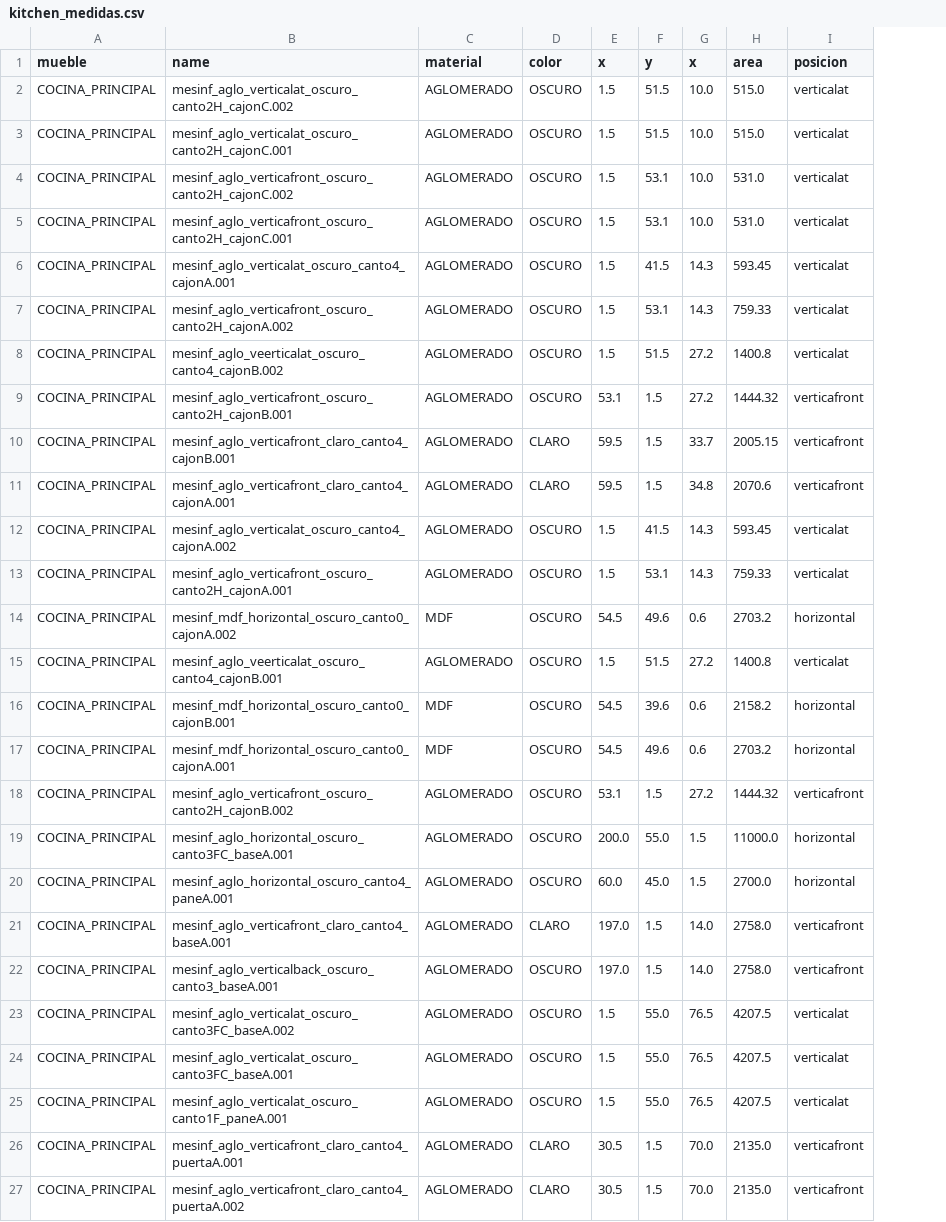
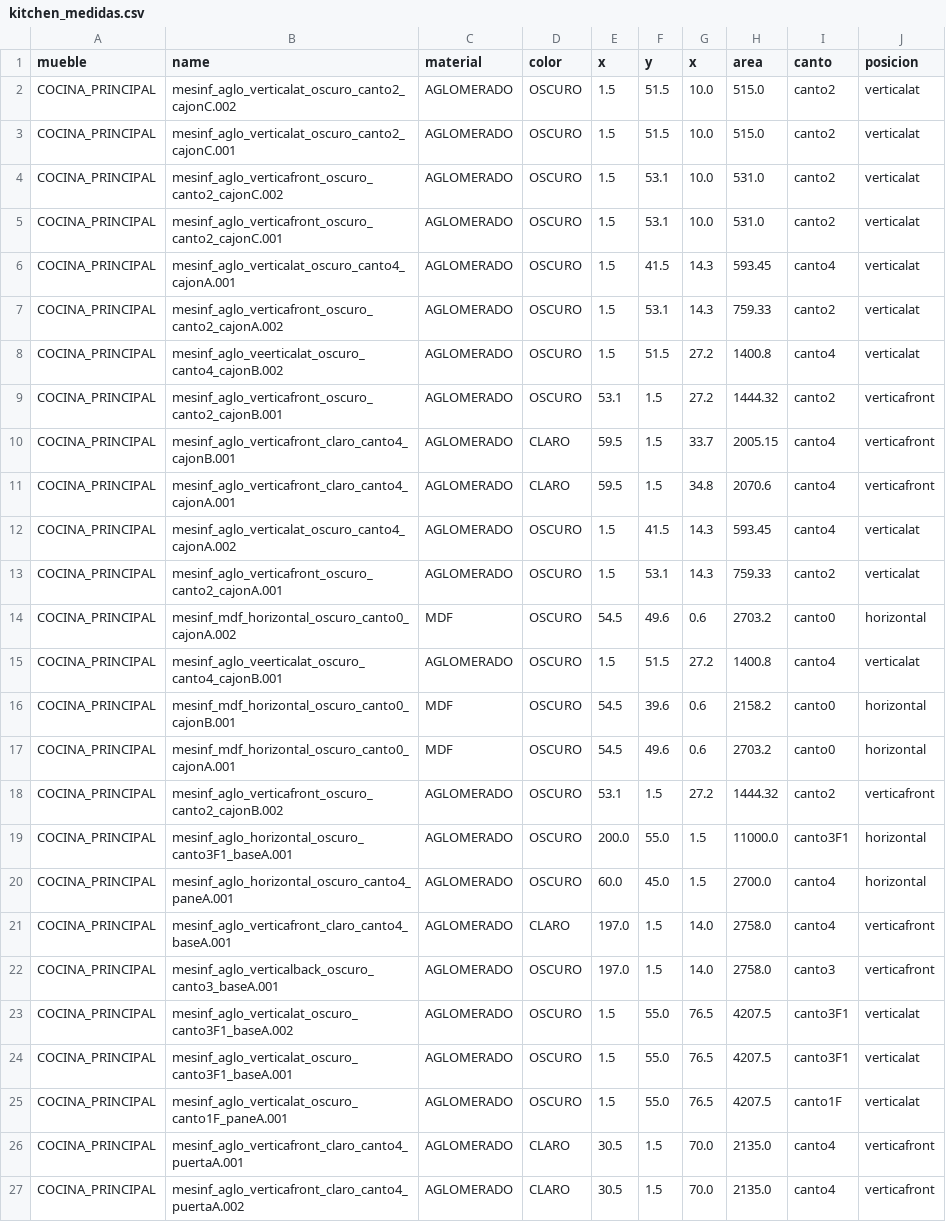
Before and after one commit to poxstone/apto_3d, a CSV file: csv_data/kitchen_medidas.csv, drawn as a sheet; only a part is shown; the diff covers the shown part only; the diff names each change by its address in the sheet, - before the commit and + after, or states it on an @@ line.

```diff
--- a/csv_data/kitchen_medidas.csv
+++ b/csv_data/kitchen_medidas.csv
+column I (canto), rows 2-27: canto2 | canto2 | canto2 | canto2 | canto4 | canto2 | canto4 | canto2 | canto4 | canto4 | canto4 | canto2 | canto0 | canto4 | canto0 | canto0 | canto2 | canto3F1 | canto4 | canto4 | canto3 | canto3F1 | canto3F1 | canto1F | canto4 | canto4
-B2 (name): mesinf_aglo_verticalat_oscuro_canto2H_cajonC.002
+B2 (name): mesinf_aglo_verticalat_oscuro_canto2_cajonC.002
-B3 (name): mesinf_aglo_verticalat_oscuro_canto2H_cajonC.001
+B3 (name): mesinf_aglo_verticalat_oscuro_canto2_cajonC.001
-B4 (name): mesinf_aglo_verticafront_oscuro_canto2H_cajonC.002
+B4 (name): mesinf_aglo_verticafront_oscuro_canto2_cajonC.002
-B5 (name): mesinf_aglo_verticafront_oscuro_canto2H_cajonC.001
+B5 (name): mesinf_aglo_verticafront_oscuro_canto2_cajonC.001
-B7 (name): mesinf_aglo_verticafront_oscuro_canto2H_cajonA.002
+B7 (name): mesinf_aglo_verticafront_oscuro_canto2_cajonA.002
-B9 (name): mesinf_aglo_verticafront_oscuro_canto2H_cajonB.001
+B9 (name): mesinf_aglo_verticafront_oscuro_canto2_cajonB.001
-B13 (name): mesinf_aglo_verticafront_oscuro_canto2H_cajonA.001
+B13 (name): mesinf_aglo_verticafront_oscuro_canto2_cajonA.001
-B18 (name): mesinf_aglo_verticafront_oscuro_canto2H_cajonB.002
+B18 (name): mesinf_aglo_verticafront_oscuro_canto2_cajonB.002
-B19 (name): mesinf_aglo_horizontal_oscuro_canto3FC_baseA.001
+B19 (name): mesinf_aglo_horizontal_oscuro_canto3F1_baseA.001
-B23 (name): mesinf_aglo_verticalat_oscuro_canto3FC_baseA.002
+B23 (name): mesinf_aglo_verticalat_oscuro_canto3F1_baseA.002
-B24 (name): mesinf_aglo_verticalat_oscuro_canto3FC_baseA.001
+B24 (name): mesinf_aglo_verticalat_oscuro_canto3F1_baseA.001
```
Also changed, not shown: 19 edited cells elsewhere in this file, csv_data/kitchen_replaced.csv, 2 other files.
